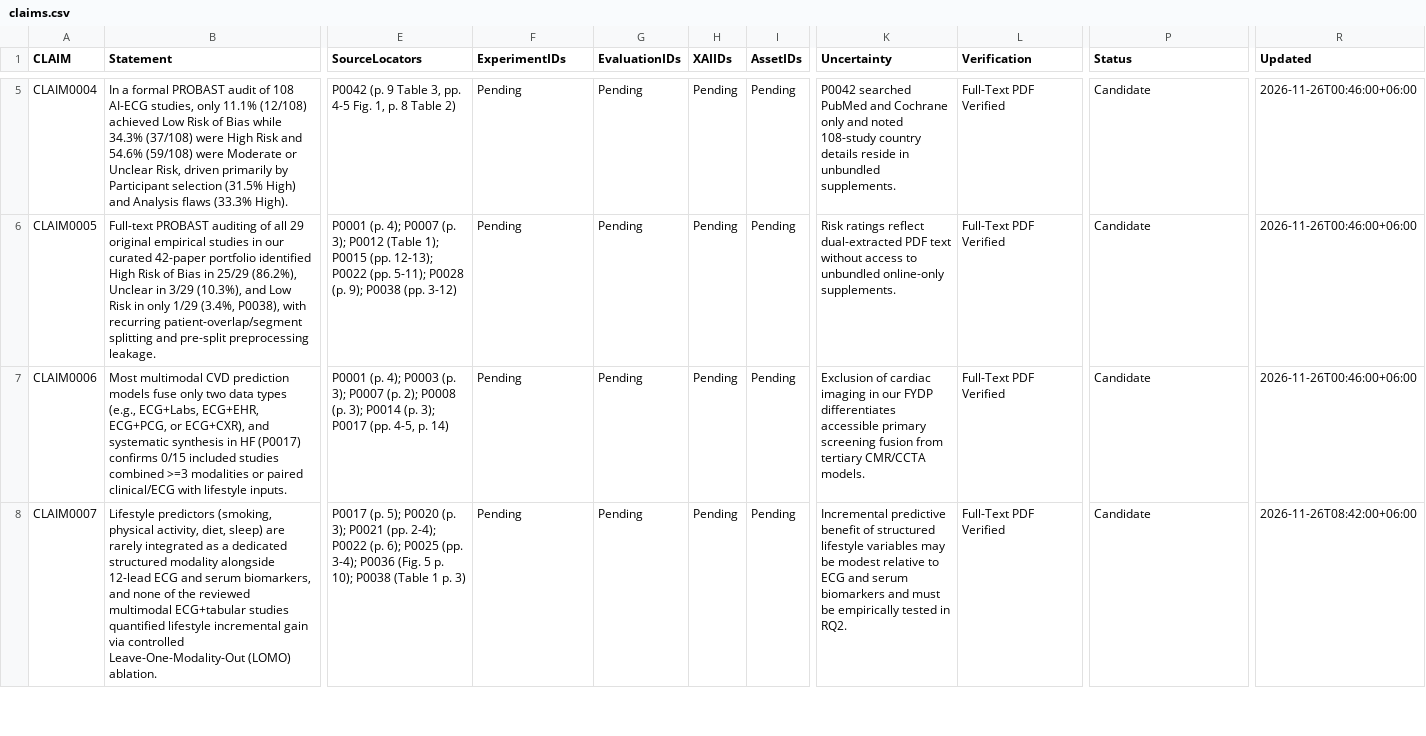
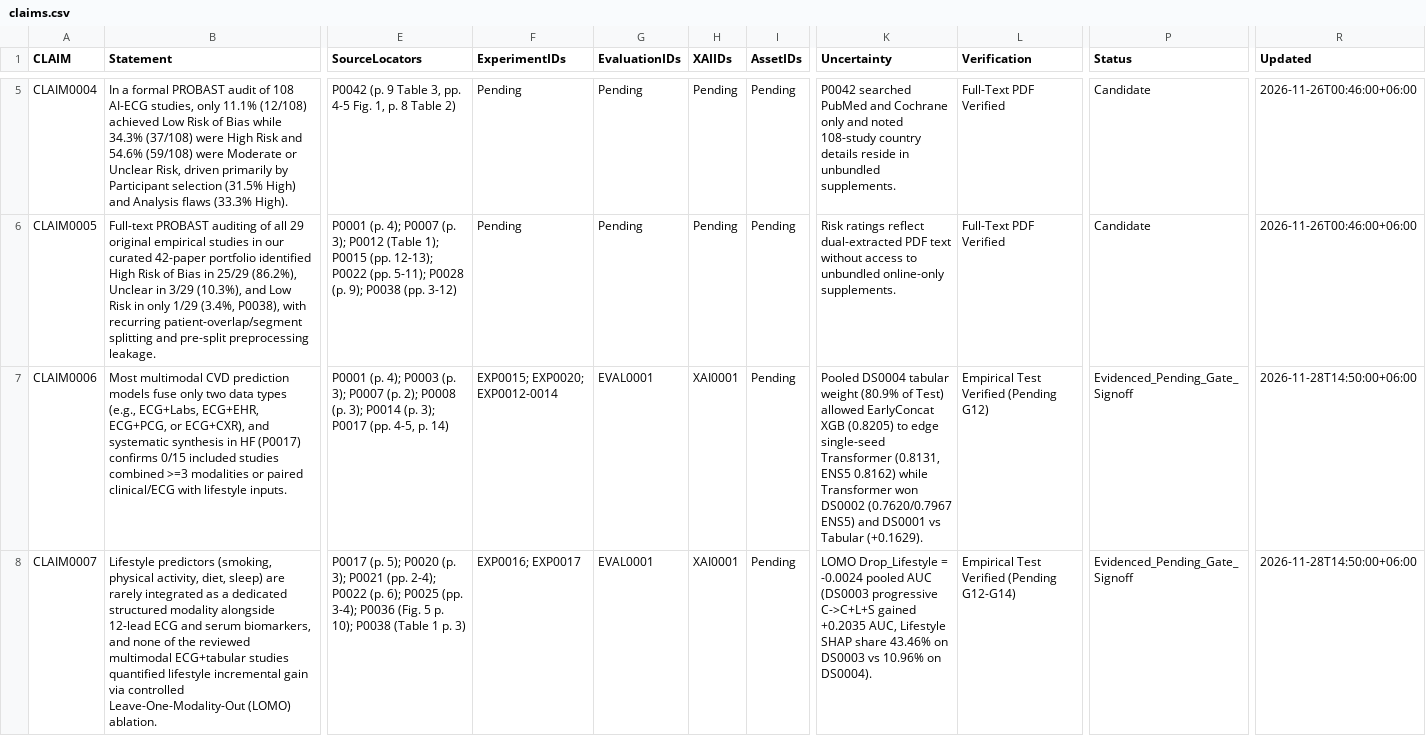
Before and after one commit to Rayan105/Thesis-for-Defense, a CSV file: 02_Literature/claims.csv, drawn as a sheet; only a part is shown, gaps mark what is left out; the diff covers the shown part only; the diff names each change by its address in the sheet, - before the commit and + after, or states it on an @@ line.

```diff
--- a/02_Literature/claims.csv
+++ b/02_Literature/claims.csv
-F7 (ExperimentIDs): Pending
+F7 (ExperimentIDs): EXP0015; EXP0020; EXP0012-0014
-G7:G8 (EvaluationIDs): Pending
+G7:G8 (EvaluationIDs): EVAL0001
-H7:H8 (XAIIDs): Pending
+H7:H8 (XAIIDs): XAI0001
-K7 (Uncertainty): Exclusion of cardiac imaging in our FYDP differentiates accessible primary screening fusion from tertiary CMR/CCTA models.
+K7 (Uncertainty): Pooled DS0004 tabular weight (80.9% of Test) allowed EarlyConcat XGB (0.8205) to edge single-seed Transformer (0.8131, ENS5 0.8162) while Transformer won DS0002 (0.7620/0.7967 ENS5) and DS0001 vs Tabular (+0.1629).
-L7 (Verification): Full-Text PDF Verified
+L7 (Verification): Empirical Test Verified (Pending G12)
-P7:P8 (Status): Candidate
+P7:P8 (Status): Evidenced_Pending_Gate_Signoff
-R7 (Updated): 2026-11-26T00:46:00+06:00
+R7 (Updated): 2026-11-28T14:50:00+06:00
-F8 (ExperimentIDs): Pending
+F8 (ExperimentIDs): EXP0016; EXP0017
-K8 (Uncertainty): Incremental predictive benefit of structured lifestyle variables may be modest relative to ECG and serum biomarkers and must be empirically tested in RQ2.
+K8 (Uncertainty): LOMO Drop_Lifestyle = -0.0024 pooled AUC (DS0003 progressive C->C+L+S gained +0.2035 AUC, Lifestyle SHAP share 43.46% on DS0003 vs 10.96% on DS0004).
-L8 (Verification): Full-Text PDF Verified
+L8 (Verification): Empirical Test Verified (Pending G12-G14)
-R8 (Updated): 2026-11-26T08:42:00+06:00
+R8 (Updated): 2026-11-28T14:50:00+06:00
```
Also changed, not shown: 40 edited cells elsewhere in this file, 01_Project_Management/gates.csv, 03_Datasets_Cohort/splits/test_access_log.csv, 34 other files.
